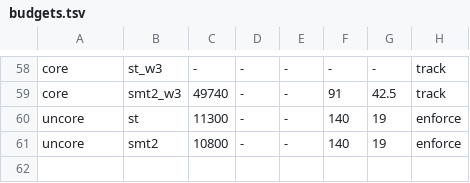
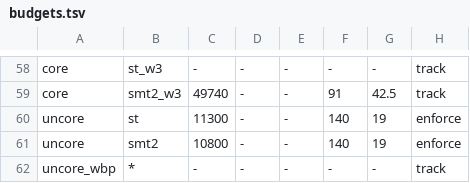
Before and after one commit to tianjianh/tanager, a TSV file: fpga/budget/budgets.tsv, drawn as a sheet; only a part is shown, gaps mark what is left out; the diff names each change by its address in the sheet, - before the commit and + after, or states it on an @@ line.

```diff
--- a/fpga/budget/budgets.tsv
+++ b/fpga/budget/budgets.tsv
+row 62: uncore_wbp | * | - | - | - | - | - | track
```
Also changed, not shown: fpga/budget/units.tsv.
